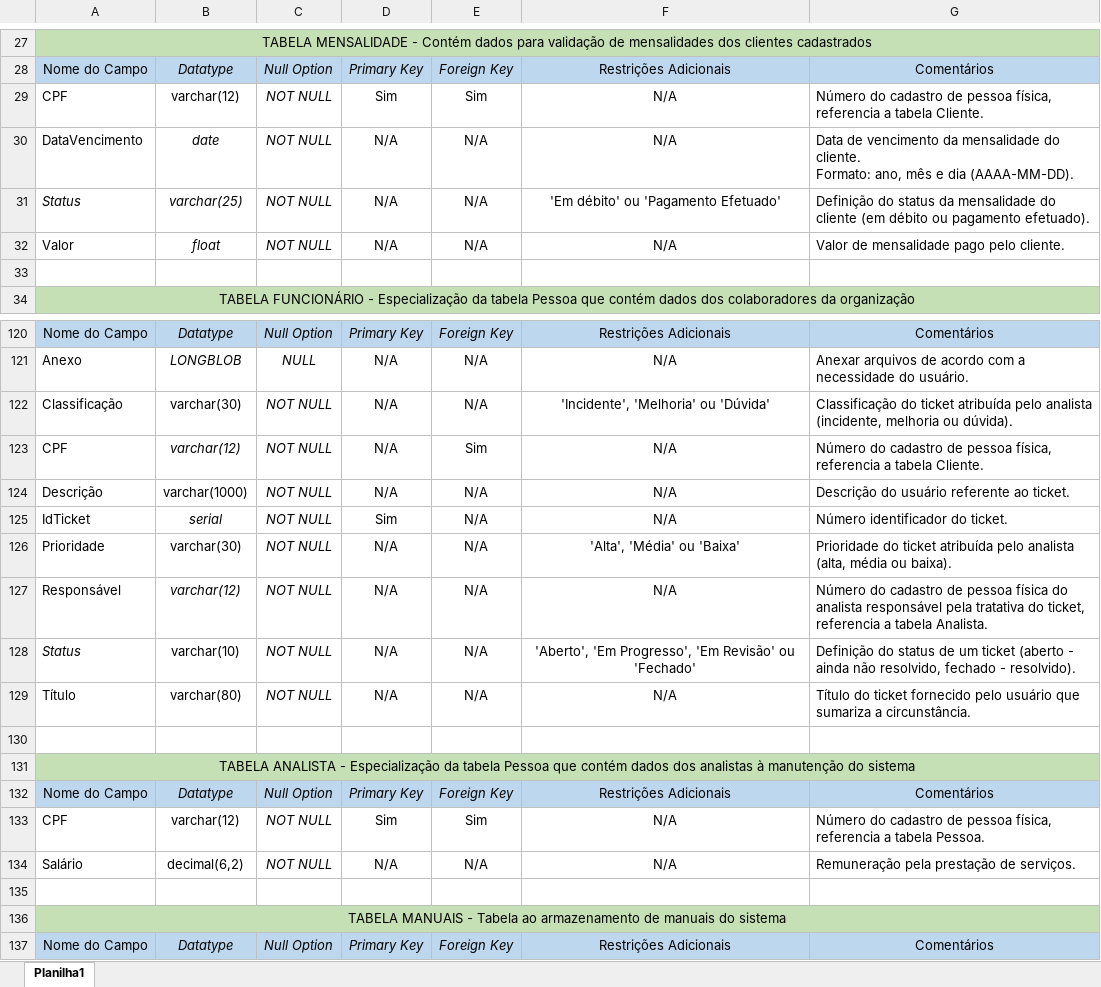
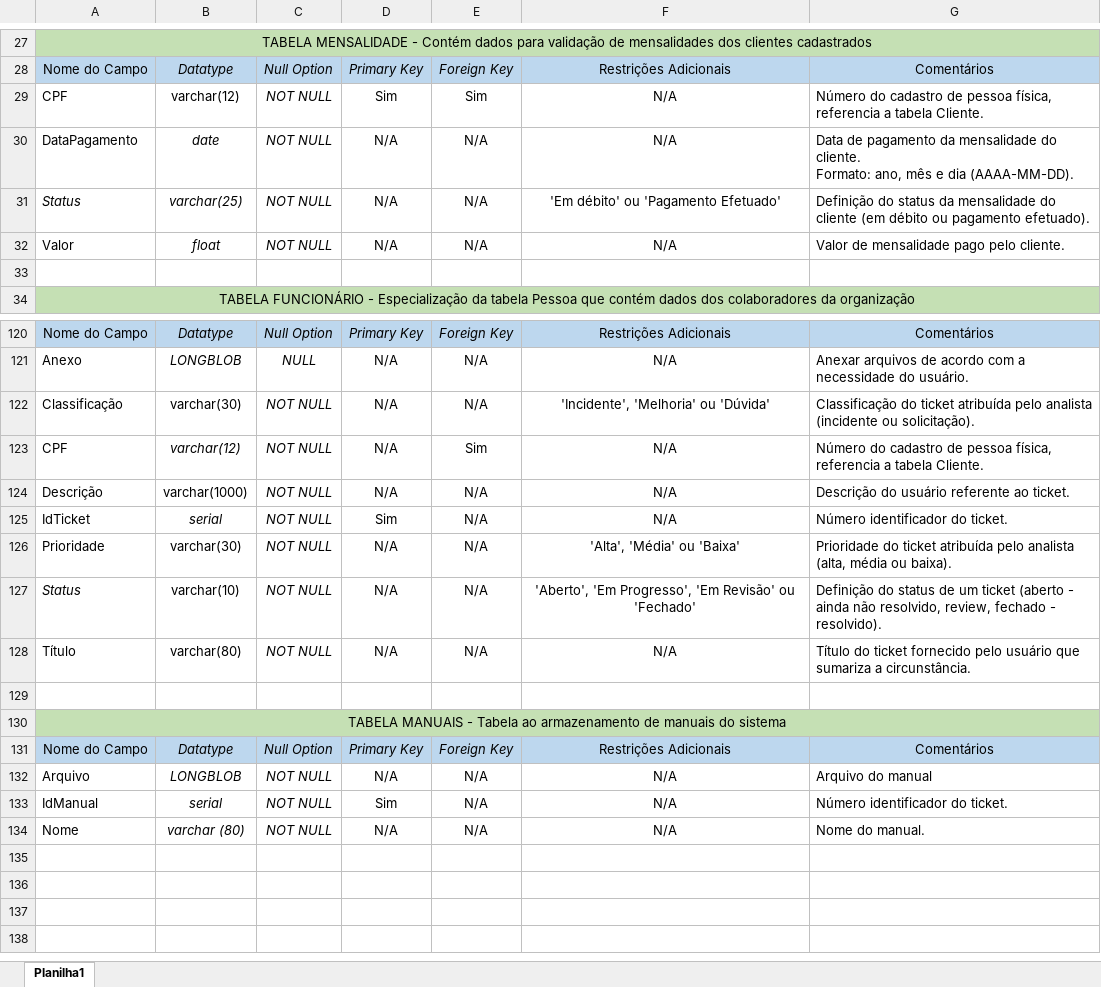
Before and after one commit to avipfitproject/project, an Excel workbook: Dicionario de dados.xlsx, sheet Planilha1, drawn as a sheet; only a part is shown, gaps mark what is left out; the shorter side is filled out with more unchanged rows; values as stored, in another font and other column widths than the file's, no borders; removed rows and columns are numbered as before the commit, all else as after; the diff names each change by its address in the sheet, - before the commit and + after, or states it on an @@ line.

Commit message:
Add files via upload
Remoção table analista e remoção de responsável em ticket.

```diff
--- a/Dicionario de dados.xlsx (sheet Planilha1)
+++ b/Dicionario de dados.xlsx (sheet Planilha1)
-A30: DataVencimento
+A30: DataPagamento
-G30: Data de vencimento da mensalidade…
+G30: Data de pagamento da mensalidade…
-G122: …pelo analista (incidente, melhoria ou dúvida).
+G122: …pelo analista (incidente ou solicitação).
-row 127: Responsável | varchar(12) | NOT NULL | N/A | N/A | N/A | Número do cadastro de pessoa física do analista responsável pela tratativa do ticket, referencia a tabela Analista.
-G127: …não resolvido, fechado -…
+G127: …não resolvido, review, fechado -…
-row 130: (empty)
-row 131: TABELA ANALISTA - Especialização da tabela Pessoa que contém dados dos analistas à manutenção do sistema
-row 132: Nome do Campo | Datatype | Null Option | Primary Key | Foreign Key | Restrições Adicionais | Comentários
-row 133: CPF | varchar(12) | NOT NULL | Sim | Sim | N/A | Número do cadastro de pessoa física, referencia a tabela Pessoa.
-row 134: Salário | decimal(6,2) | NOT NULL | N/A | N/A | N/A | Remuneração pela prestação de serviços.
```
